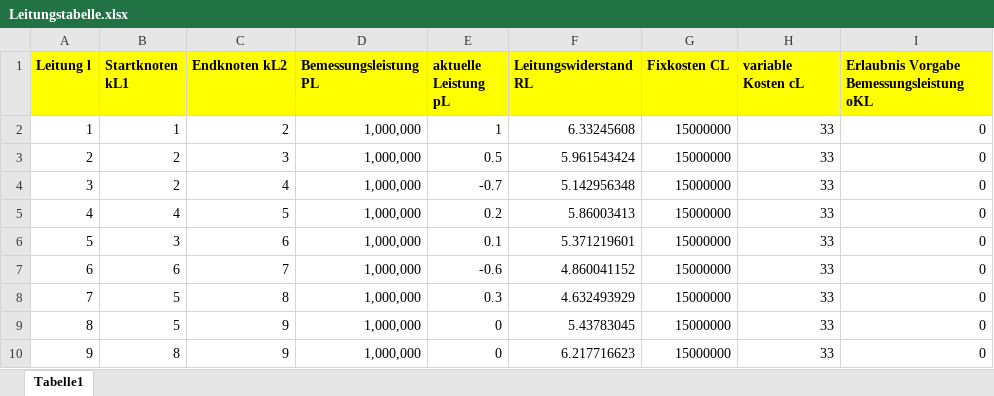
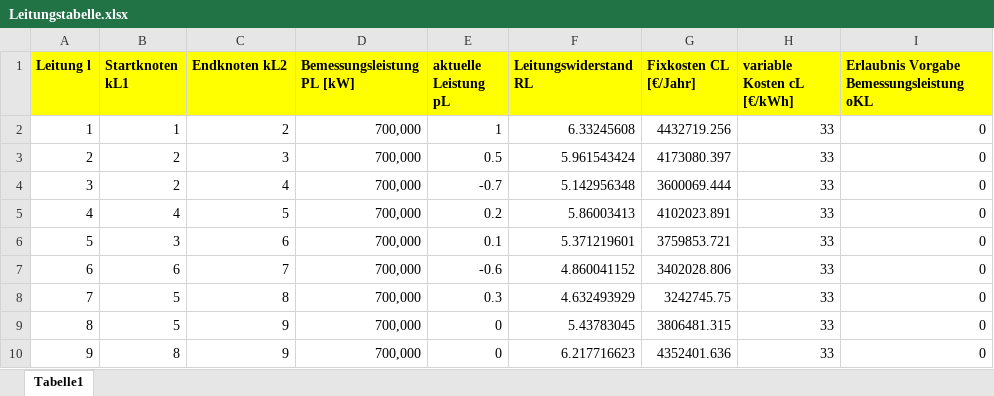
Before and after one commit to LPKNetz/netzoptimierung, an Excel workbook: data/Leitungstabelle.xlsx, sheet Tabelle1, drawn as a sheet; only a part is shown; values as stored, in another font and other column widths than the file's, no borders; the diff names each change by its address in the sheet, - before the commit and + after, or states it on an @@ line.

Commit message:
Kostenabhängigkeiten eingebaut.

```diff
--- a/data/Leitungstabelle.xlsx (sheet Tabelle1)
+++ b/data/Leitungstabelle.xlsx (sheet Tabelle1)
-D1: Bemessungsleistung PL
+D1: Bemessungsleistung PL [kW]
-G1: Fixkosten CL
+G1: Fixkosten CL [€/Jahr]
-H1: variable Kosten cL
+H1: variable Kosten cL [€/kWh]
-D2:D10 (Bemessungsleistung PL [kW]): 1,000,000
+D2:D10 (Bemessungsleistung PL [kW]): 700,000
-G2 (Fixkosten CL [€/Jahr]): 15000000
+G2 (Fixkosten CL [€/Jahr]): 4432719.256
-G3 (Fixkosten CL [€/Jahr]): 15000000
+G3 (Fixkosten CL [€/Jahr]): 4173080.397
-G4 (Fixkosten CL [€/Jahr]): 15000000
+G4 (Fixkosten CL [€/Jahr]): 3600069.444
-G5 (Fixkosten CL [€/Jahr]): 15000000
+G5 (Fixkosten CL [€/Jahr]): 4102023.891
-G6 (Fixkosten CL [€/Jahr]): 15000000
+G6 (Fixkosten CL [€/Jahr]): 3759853.721
-G7 (Fixkosten CL [€/Jahr]): 15000000
+G7 (Fixkosten CL [€/Jahr]): 3402028.806
-G8 (Fixkosten CL [€/Jahr]): 15000000
+G8 (Fixkosten CL [€/Jahr]): 3242745.75
-G9 (Fixkosten CL [€/Jahr]): 15000000
+G9 (Fixkosten CL [€/Jahr]): 3806481.315
-G10 (Fixkosten CL [€/Jahr]): 15000000
+G10 (Fixkosten CL [€/Jahr]): 4352401.636
```
Also changed, not shown: data/Kraftwerke_Lasten_Speichertabelle.xlsx.
